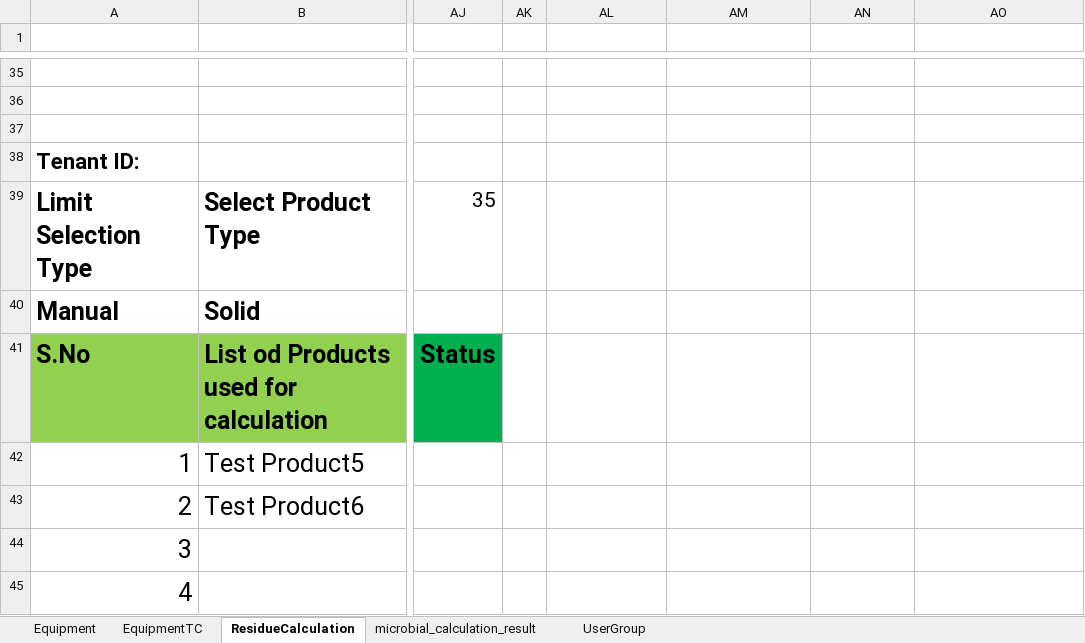
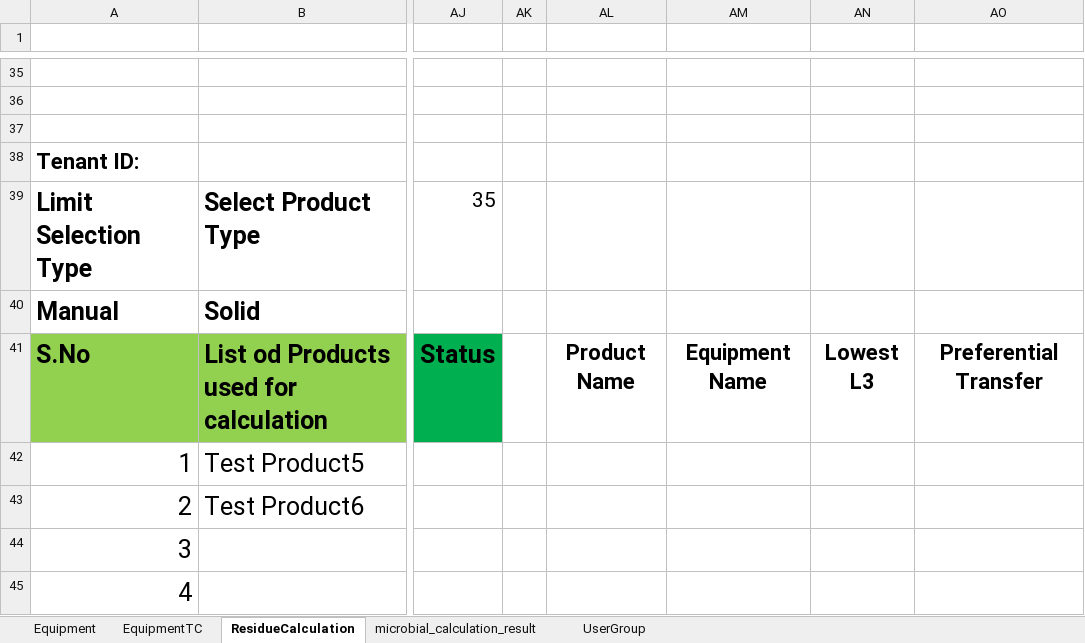
Before and after one commit to thiyagu13/CV-Docs, an Excel workbook: eResidue_CV_eDocs/bin/Test Data/eResidue_eDocs_TestCase.xlsx, sheet ResidueCalculation, drawn as a sheet; only a part is shown, gaps mark what is left out; values as stored, in another font and other column widths than the file's, no borders; conditional formats not drawn; the diff names each change by its address in the sheet, - before the commit and + after, or states it on an @@ line.

Commit message:
test

```diff
--- a/eResidue_CV_eDocs/bin/Test Data/eResidue_eDocs_TestCase.xlsx (sheet ResidueCalculation)
+++ b/eResidue_CV_eDocs/bin/Test Data/eResidue_eDocs_TestCase.xlsx (sheet ResidueCalculation)
-AL41: (empty)
+AL41: Product Name
-AM41: (empty)
+AM41: Equipment Name
-AN41: (empty)
+AN41: Lowest L3
-AO41: (empty)
+AO41: Preferential Transfer
```
Also changed, not shown: eResidue_CV_eDocs/bin/Test Data/eResidue_eDocs_TestCase_result.xlsx.
